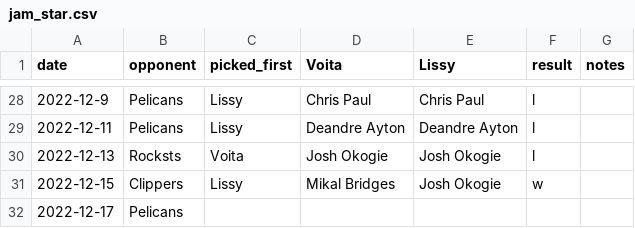
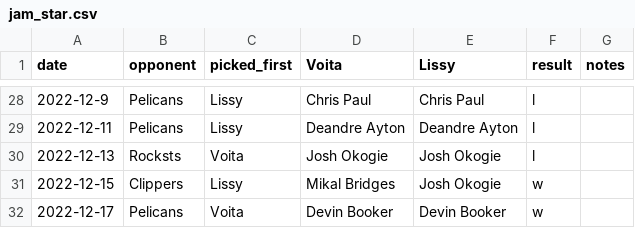
Before and after one commit to jvcasillas/jamsession, a CSV file: jam_star.csv, drawn as a sheet; only a part is shown, gaps mark what is left out.

```diff
--- a/jam_star.csv
+++ b/jam_star.csv
@@ -31,2 +31,2 @@ date,opponent,picked_first,Voita,Lissy,result,notes
 2022-12-15,Clippers,Lissy,Mikal Bridges,Josh Okogie,w,
-2022-12-17,Pelicans,,,,,
+2022-12-17,Pelicans,Voita,Devin Booker,Devin Booker,w,
```
Also changed, not shown: 4 other files.
